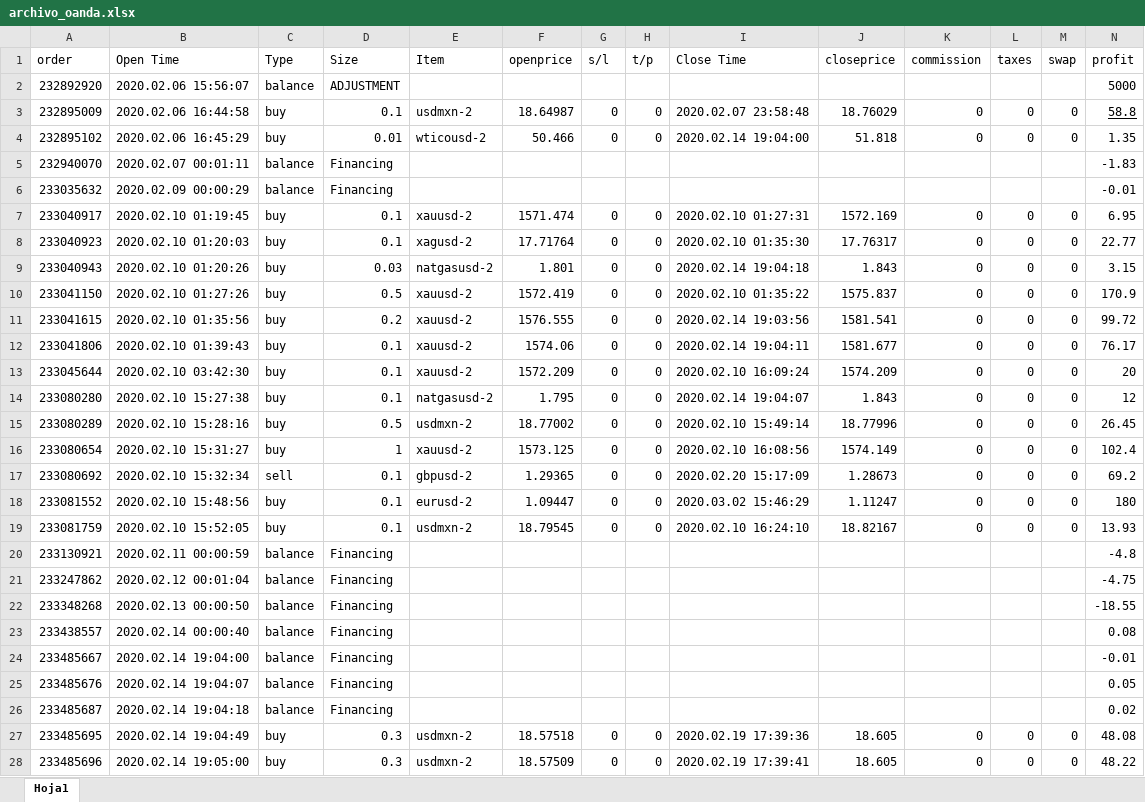
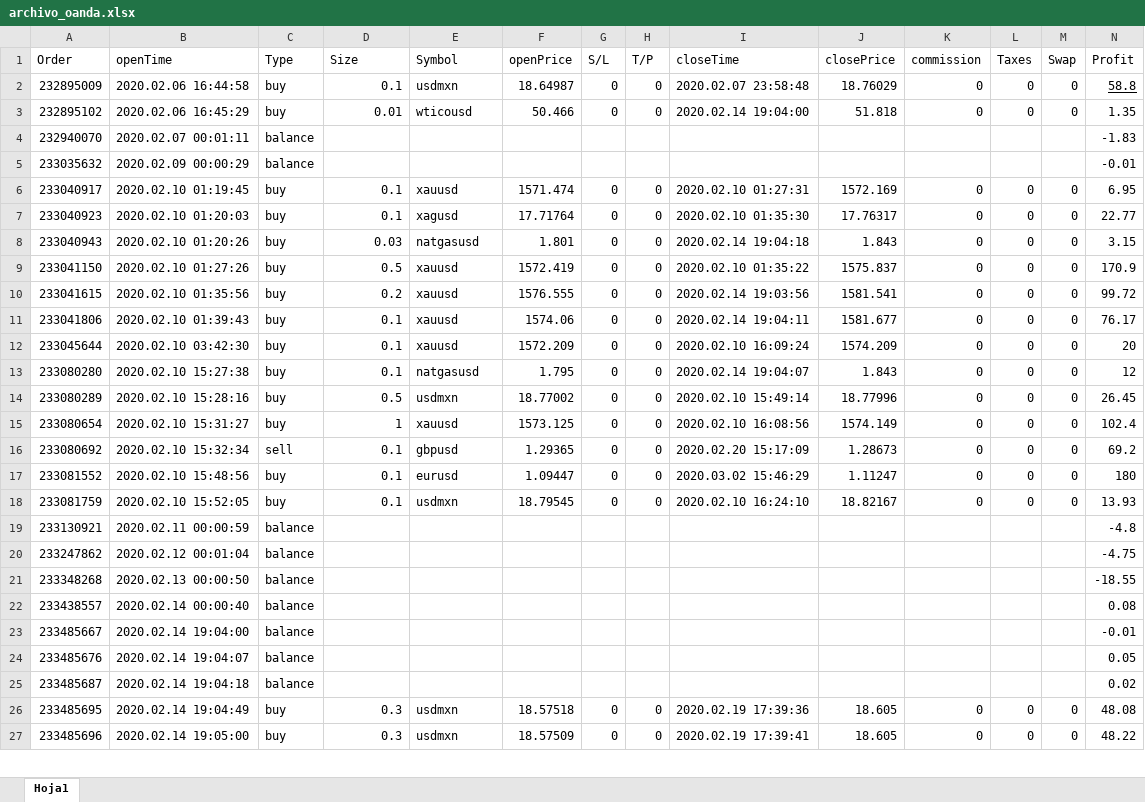
Before and after one commit to CarlosNuno98/LAB_2_CENT, an Excel workbook: Archivos/archivo_oanda.xlsx, sheet Hoja1, drawn as a sheet; only a part is shown; values as stored, in another font and other column widths than the file's, no borders; removed rows and columns are numbered as before the commit, all else as after; the diff covers the shown part only; the diff names each change by its address in the sheet, - before the commit and + after, or states it on an @@ line.

```diff
--- a/Archivos/archivo_oanda.xlsx (sheet Hoja1)
+++ b/Archivos/archivo_oanda.xlsx (sheet Hoja1)
-A1: order
+A1: Order
-B1: Open Time
+B1: openTime
-E1: Item
+E1: Symbol
-F1: openprice
+F1: openPrice
-G1: s/l
+G1: S/L
-H1: t/p
+H1: T/P
-I1: Close Time
+I1: closeTime
-J1: closeprice
+J1: closePrice
-L1: taxes
+L1: Taxes
-M1: swap
+M1: Swap
-N1: profit
+N1: Profit
-row 2: 232892920 | 2020.02.06 15:56:07 | balance | ADJUSTMENT |  |  |  |  |  |  |  |  |  | 5000
-E2 (Symbol): usdmxn-2
+E2 (Symbol): usdmxn
-E3 (Symbol): wticousd-2
+E3 (Symbol): wticousd
-D4:D5 (Size): Financing
+D4:D5 (Size): (empty)
-E6 (Symbol): xauusd-2
+E6 (Symbol): xauusd
-E7 (Symbol): xagusd-2
+E7 (Symbol): xagusd
-E8 (Symbol): natgasusd-2
+E8 (Symbol): natgasusd
-E9:E12 (Symbol): xauusd-2
+E9:E12 (Symbol): xauusd
-E13 (Symbol): natgasusd-2
+E13 (Symbol): natgasusd
-E14 (Symbol): usdmxn-2
+E14 (Symbol): usdmxn
-E15 (Symbol): xauusd-2
+E15 (Symbol): xauusd
-E16 (Symbol): gbpusd-2
+E16 (Symbol): gbpusd
-E17 (Symbol): eurusd-2
+E17 (Symbol): eurusd
-E18 (Symbol): usdmxn-2
+E18 (Symbol): usdmxn
-D19:D25 (Size): Financing
+D19:D25 (Size): (empty)
-E26:E27 (Symbol): usdmxn-2
+E26:E27 (Symbol): usdmxn
```
Also changed, not shown: 14 edited cells elsewhere in this sheet, 2 other files.
